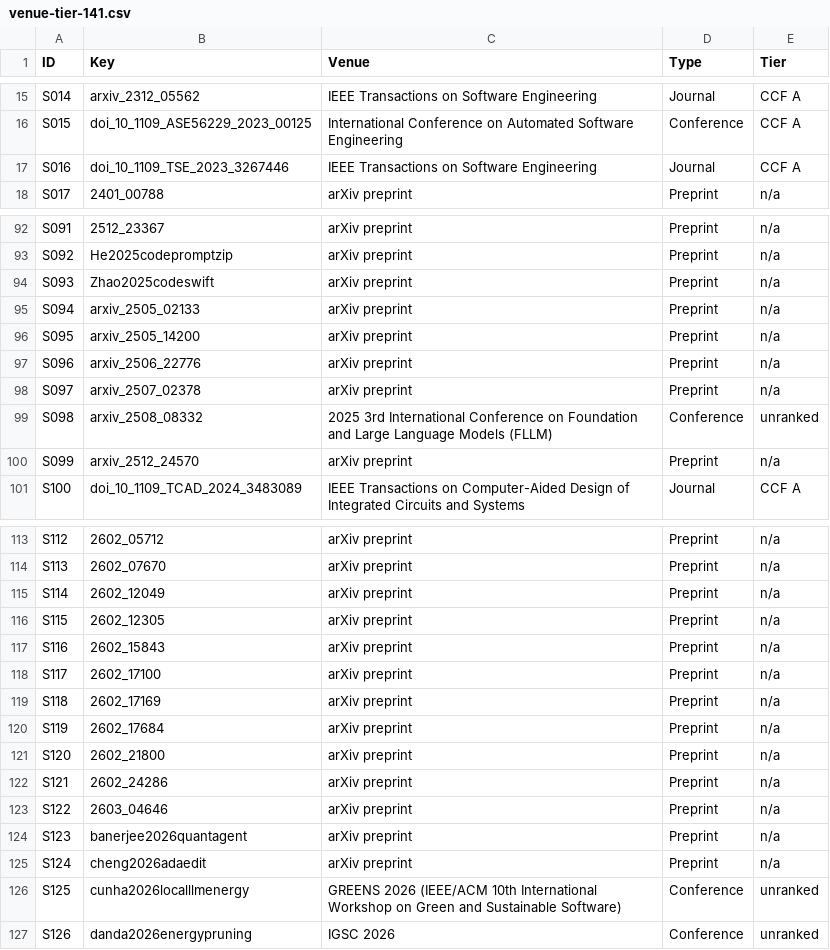
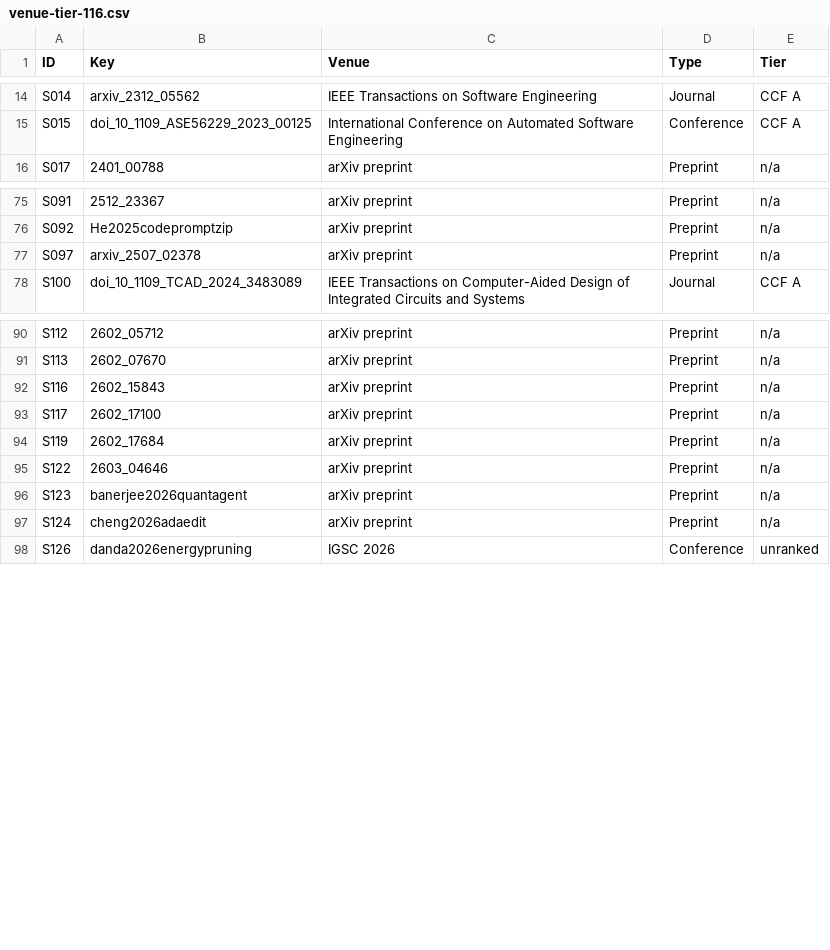
Before and after one commit to 1719930244/efficient-codegen-slr-replication, a CSV file: data/venues/venue-tier-116.csv (was data/venues/venue-tier-141.csv), drawn as a sheet; only a part is shown, gaps mark what is left out; removed rows and columns are numbered as before the commit, all else as after; the diff covers the shown part only; the diff names each change by its address in the sheet, - before the commit and + after, or states it on an @@ line.

```diff
--- a/data/venues/venue-tier-141.csv
+++ b/data/venues/venue-tier-116.csv
-row 17: S016 | doi_10_1109_TSE_2023_3267446 | IEEE Transactions on Software Engineering | Journal | CCF A
-row 94: S093 | Zhao2025codeswift | arXiv preprint | Preprint | n/a
-row 95: S094 | arxiv_2505_02133 | arXiv preprint | Preprint | n/a
-row 96: S095 | arxiv_2505_14200 | arXiv preprint | Preprint | n/a
-row 97: S096 | arxiv_2506_22776 | arXiv preprint | Preprint | n/a
-row 99: S098 | arxiv_2508_08332 | 2025 3rd International Conference on Foundation and Large Language Models (FLLM) | Conference | unranked
-row 100: S099 | arxiv_2512_24570 | arXiv preprint | Preprint | n/a
-row 115: S114 | 2602_12049 | arXiv preprint | Preprint | n/a
-row 116: S115 | 2602_12305 | arXiv preprint | Preprint | n/a
-row 119: S118 | 2602_17169 | arXiv preprint | Preprint | n/a
-row 121: S120 | 2602_21800 | arXiv preprint | Preprint | n/a
-row 122: S121 | 2602_24286 | arXiv preprint | Preprint | n/a
-row 126: S125 | cunha2026localllmenergy | GREENS 2026 (IEEE/ACM 10th International Workshop on Green and Sustainable Software) | Conference | unranked
```
Also changed, not shown: 6 added rows, 18 removed rows and 3 edited cells elsewhere in this file, 24 other files.
